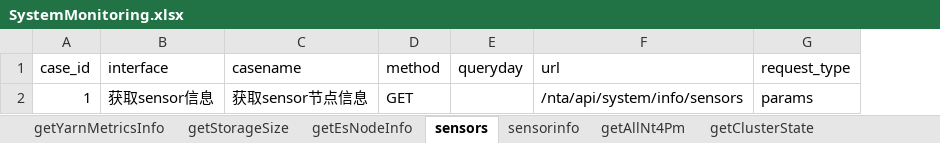
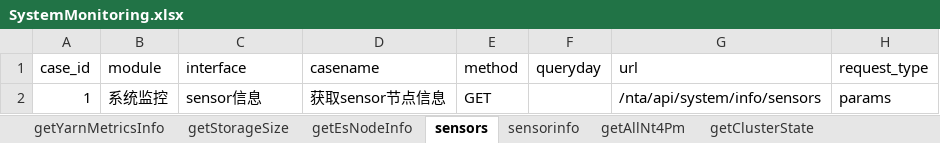
Before and after one commit to aiqinghua/prs_v5_api, an Excel workbook: data/SystemMonitoring.xlsx, sheet sensors, drawn as a sheet; only a part is shown; values as stored, in another font and other column widths than the file's, no borders; addresses are those after the commit; the diff names each change by its address in the sheet, - before the commit and + after, or states it on an @@ line.

```diff
--- a/data/SystemMonitoring.xlsx (sheet sensors)
+++ b/data/SystemMonitoring.xlsx (sheet sensors)
+column B (module), row 2: 系统监控
-C2 (interface): 获取sensor信息
+C2 (interface): sensor信息
```
Also changed, not shown: sheet getYarnMetricsInfo, sheet getEsNodeInfo, sheet getClusterState, sheet getAllNt4Pm, sheet queryByName, sheet querySensorNetWorkGraph, 3 more sheets, data/SecurityOverview.xlsx, 22 other files.
